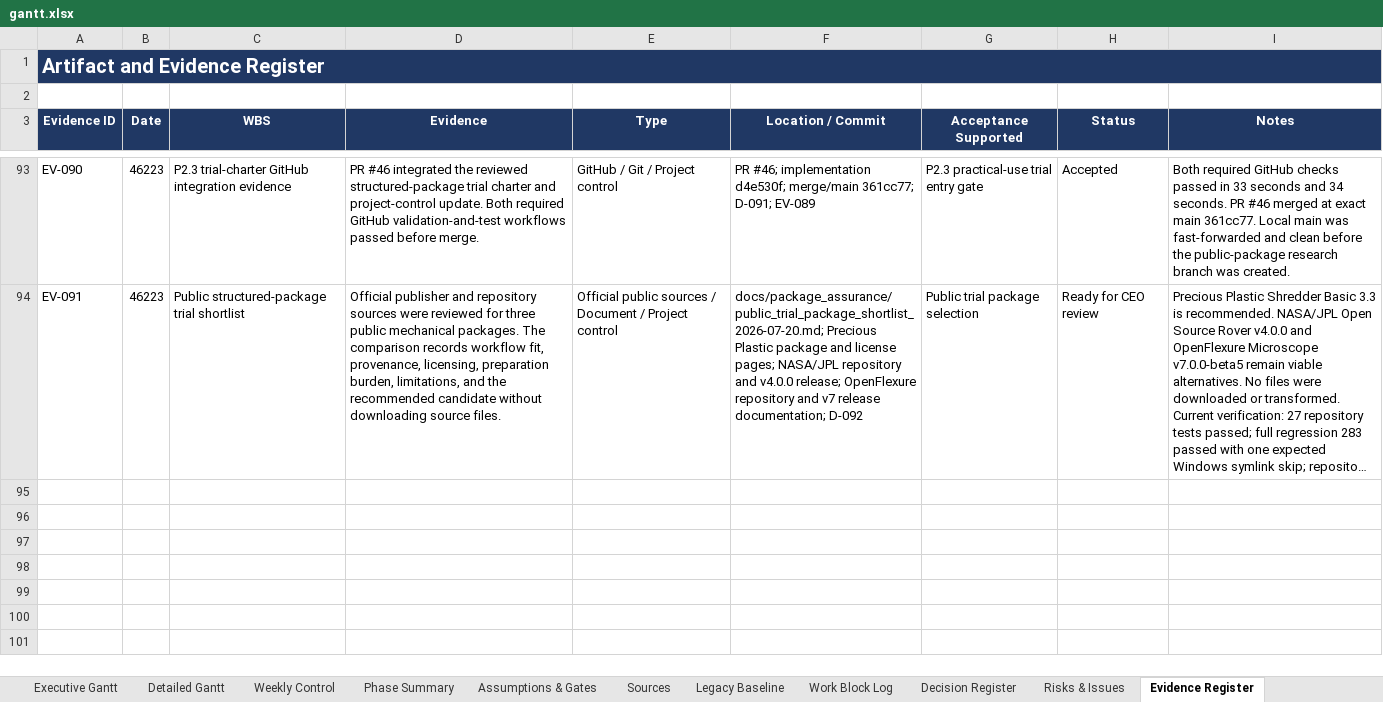
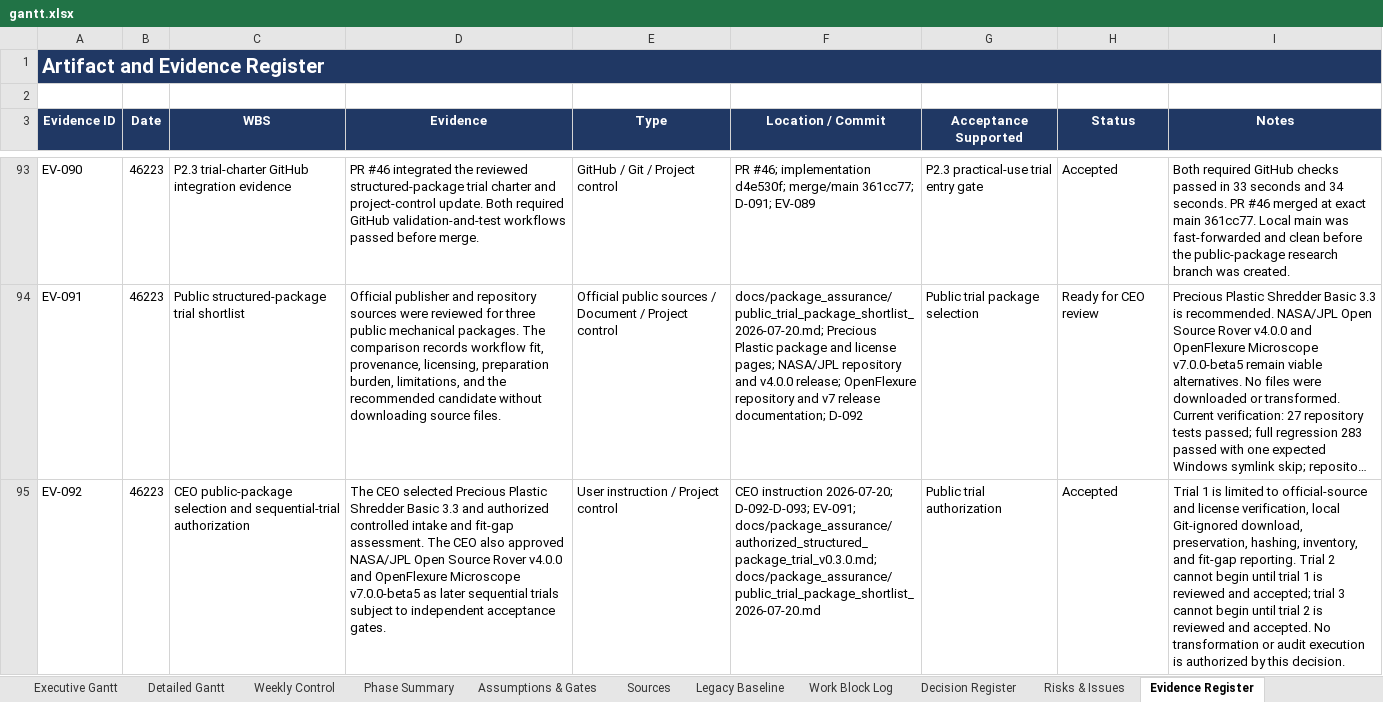
Before and after one commit to Jason-Jensen/mechanical-technical-document-evaluation-harness, an Excel workbook: gantt.xlsx, sheet Evidence Register, drawn as a sheet; only a part is shown, gaps mark what is left out; long unchanged cells end in …; values as stored, in another font and other column widths than the file's, no borders; the diff names each change by its address in the sheet, - before the commit and + after, or states it on an @@ line.

Commit message:
Accept sequential public package trials

```diff
--- a/gantt.xlsx (sheet Evidence Register)
+++ b/gantt.xlsx (sheet Evidence Register)
+row 95: EV-092 | 46223 | CEO public-package selection and sequential-trial authorization | The CEO selected Precious Plastic Shredder Basic 3.3 and authorized controlled intake and fit-gap assessment. The CEO also approved NASA/JPL Open Source Rover v4.0.0 and OpenFlexure Microscope v7.0.0-beta5 as later sequential trials subject to independent acceptance gates. | User instruction / Project control | CEO instruction 2026-07-20; D-092-D-093; EV-091; docs/package_assurance/authorized_structured_package_trial_v0.3.0.md; docs/package_assurance/public_trial_package_shortlist_2026-07-20.md | Public trial authorization | Accepted | Trial 1 is limited to official-source and license verification, local Git-ignored download, preservation, hashing, inventory, and fit-gap reporting. Trial 2 cannot begin until trial 1 is reviewed and accepted; trial 3 cannot begin until trial 2 is reviewed and accepted. No transformation or audit execution is authorized by this decision.
```
Also changed, not shown: sheet Pilot Dashboard, sheet Decision Register, sheet AI Context, sheet Start Here, sheet Pilot Gantt, charts or pictures, 5 other files.
